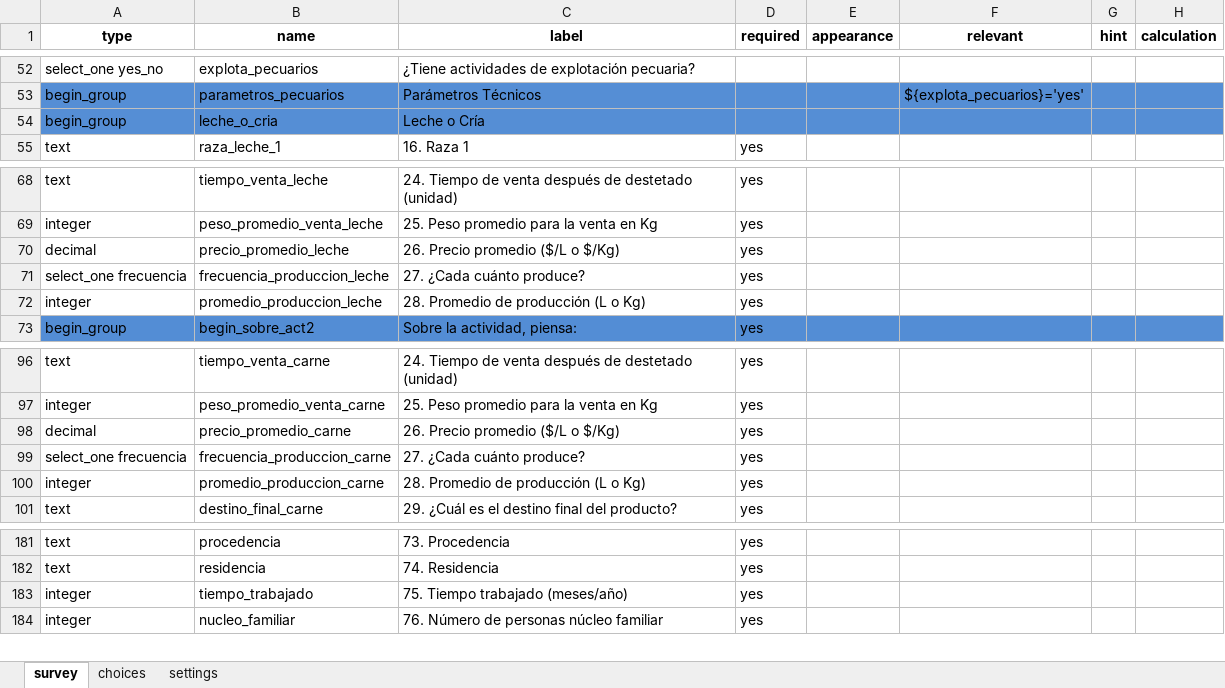
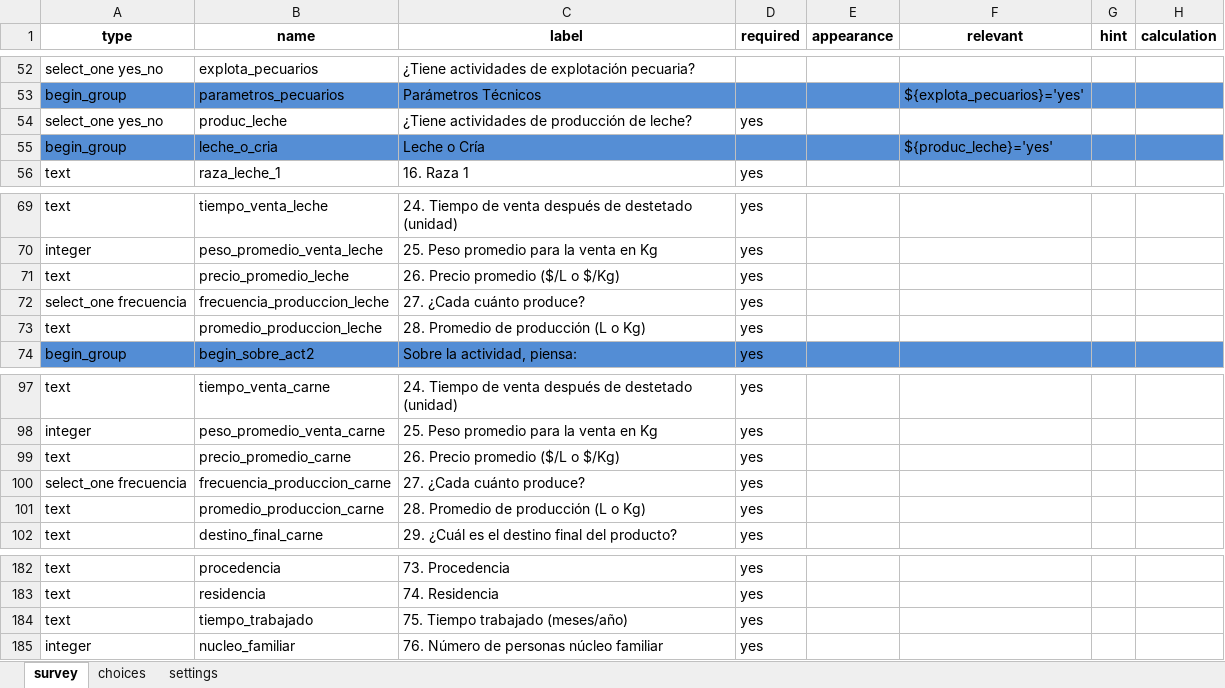
Before and after one commit to SGI-ManuelPico/informesCenso, an Excel workbook: xlsForms/Encuesta 2 AGROPECUARIO.xlsx, sheet survey, drawn as a sheet; only a part is shown, gaps mark what is left out; values as stored, in another font and other column widths than the file's, no borders; addresses are those after the commit; the diff names each change by its address in the sheet, - before the commit and + after, or states it on an @@ line.

```diff
--- a/xlsForms/Encuesta 2 AGROPECUARIO.xlsx (sheet survey)
+++ b/xlsForms/Encuesta 2 AGROPECUARIO.xlsx (sheet survey)
+row 54: select_one yes_no | produc_leche | ¿Tiene actividades de producción de leche? | yes
-F55 (relevant): (empty)
+F55 (relevant): ${produc_leche}='yes'
-A71 (type): decimal
+A71 (type): text
-A73 (type): integer
+A73 (type): text
-A99 (type): decimal
+A99 (type): text
-A101 (type): integer
+A101 (type): text
-A184 (type): integer
+A184 (type): text
```
Also changed, not shown: xlsForms/Encuesta 1 Ficha Predial.xlsx.
